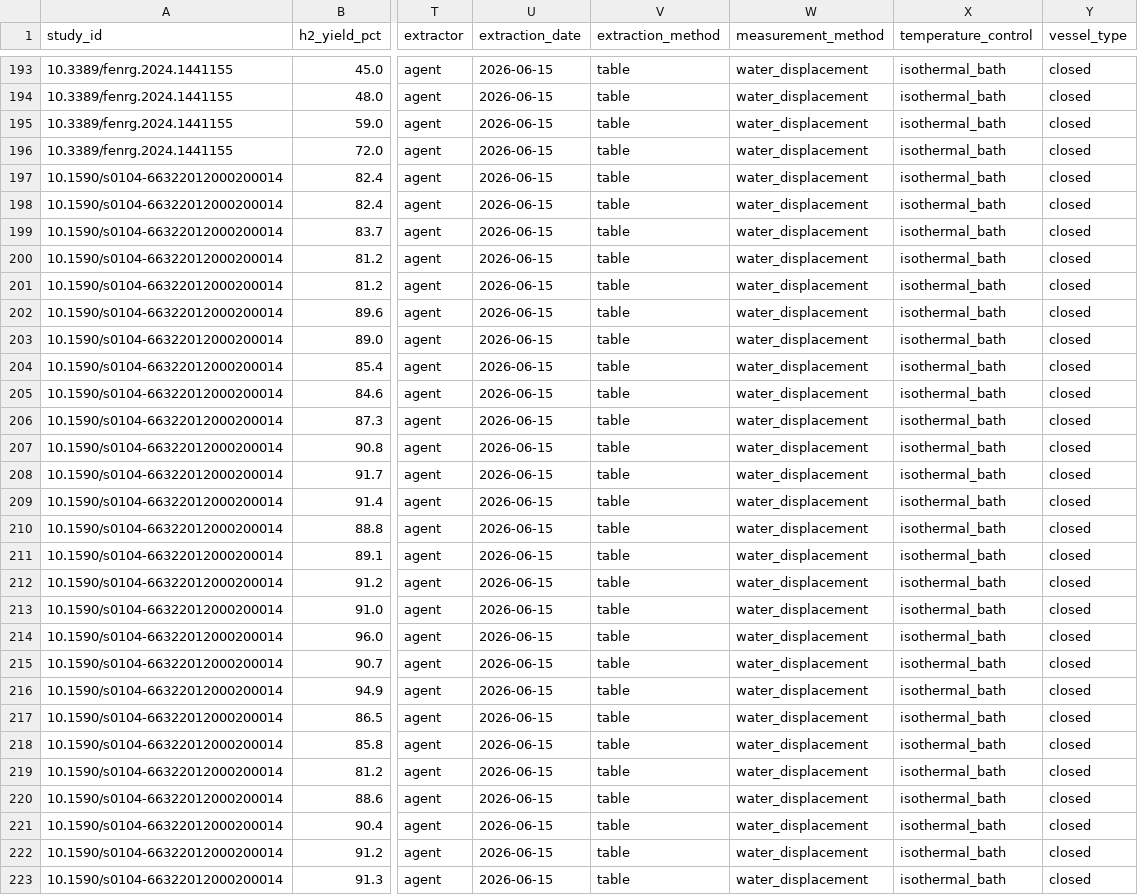
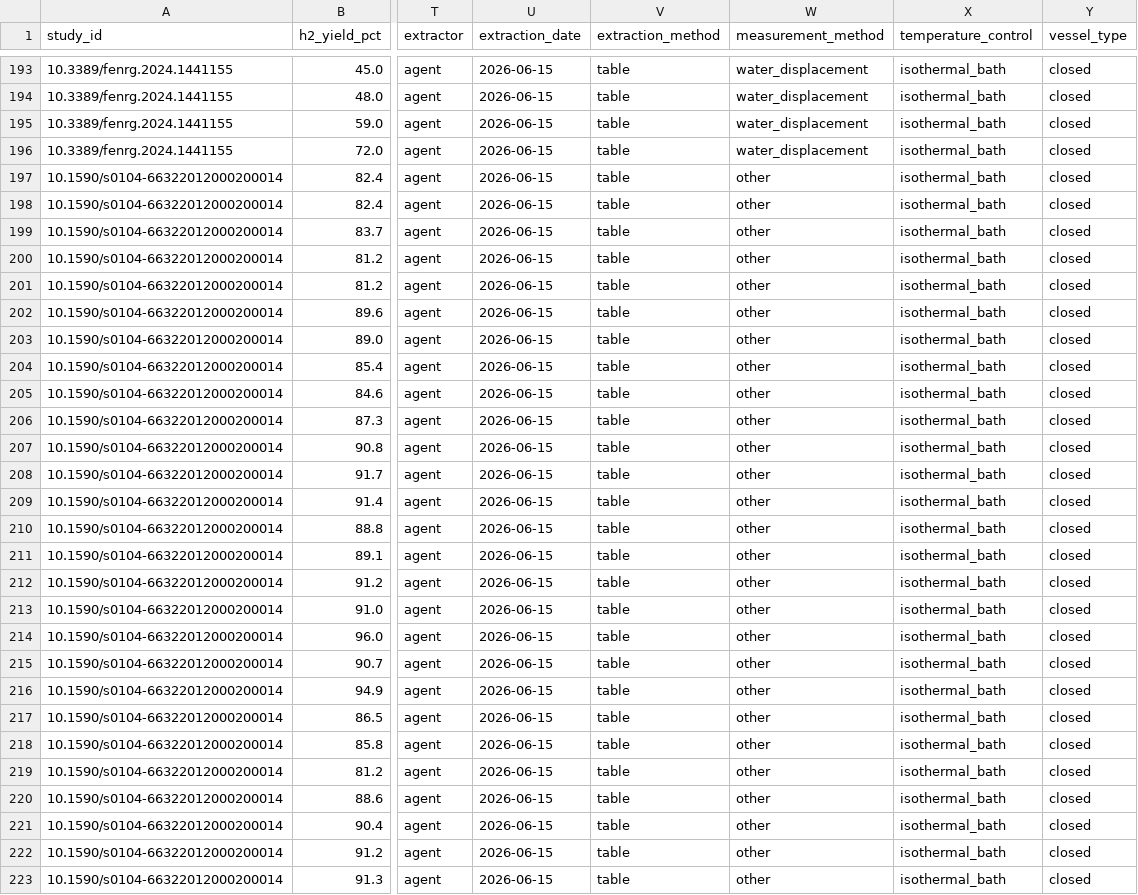
Before and after one commit to zegran/AIH2, a CSV file: data/curated/aih2_v1.csv, drawn as a sheet; only a part is shown, gaps mark what is left out; the diff covers the shown part only; the diff names each change by its address in the sheet, - before the commit and + after, or states it on an @@ line.

```diff
--- a/data/curated/aih2_v1.csv
+++ b/data/curated/aih2_v1.csv
-W197:W223 (measurement_method): water_displacement
+W197:W223 (measurement_method): other
```
Also changed, not shown: 104 edited cells elsewhere in this file, data/wp1/extraction_rows.csv.
